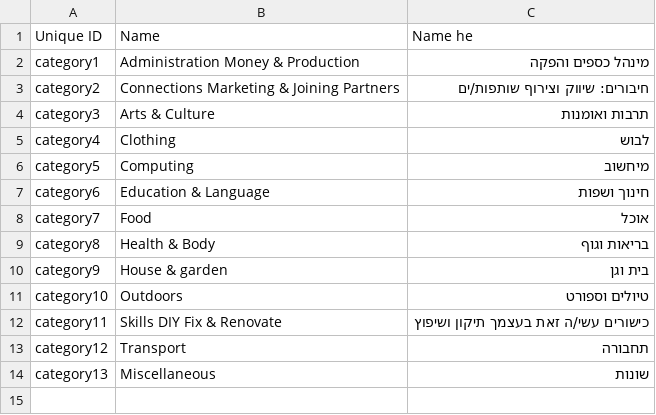
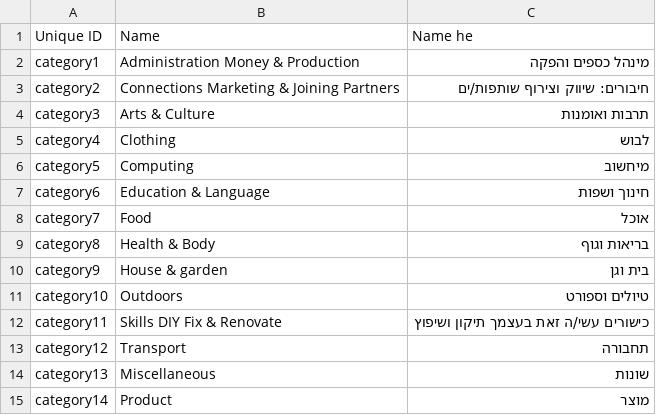
Before and after one commit to Kaveret/colab, a CSV file: kaveret/modules/custom/kaveret_migrate/csv/taxonomy_term/offer_categories.csv, drawn as a sheet; the diff names each change by its address in the sheet, - before the commit and + after, or states it on an @@ line.

```diff
--- a/kaveret/modules/custom/kaveret_migrate/csv/taxonomy_term/offer_categories.csv
+++ b/kaveret/modules/custom/kaveret_migrate/csv/taxonomy_term/offer_categories.csv
+row 15: category14 | Product | מוצר
```
Also changed, not shown: kaveret/modules/custom/kaveret_migrate/csv/node/offer.csv, kaveret/modules/custom/kaveret_migrate/csv/node/product.csv, 16 other files.
